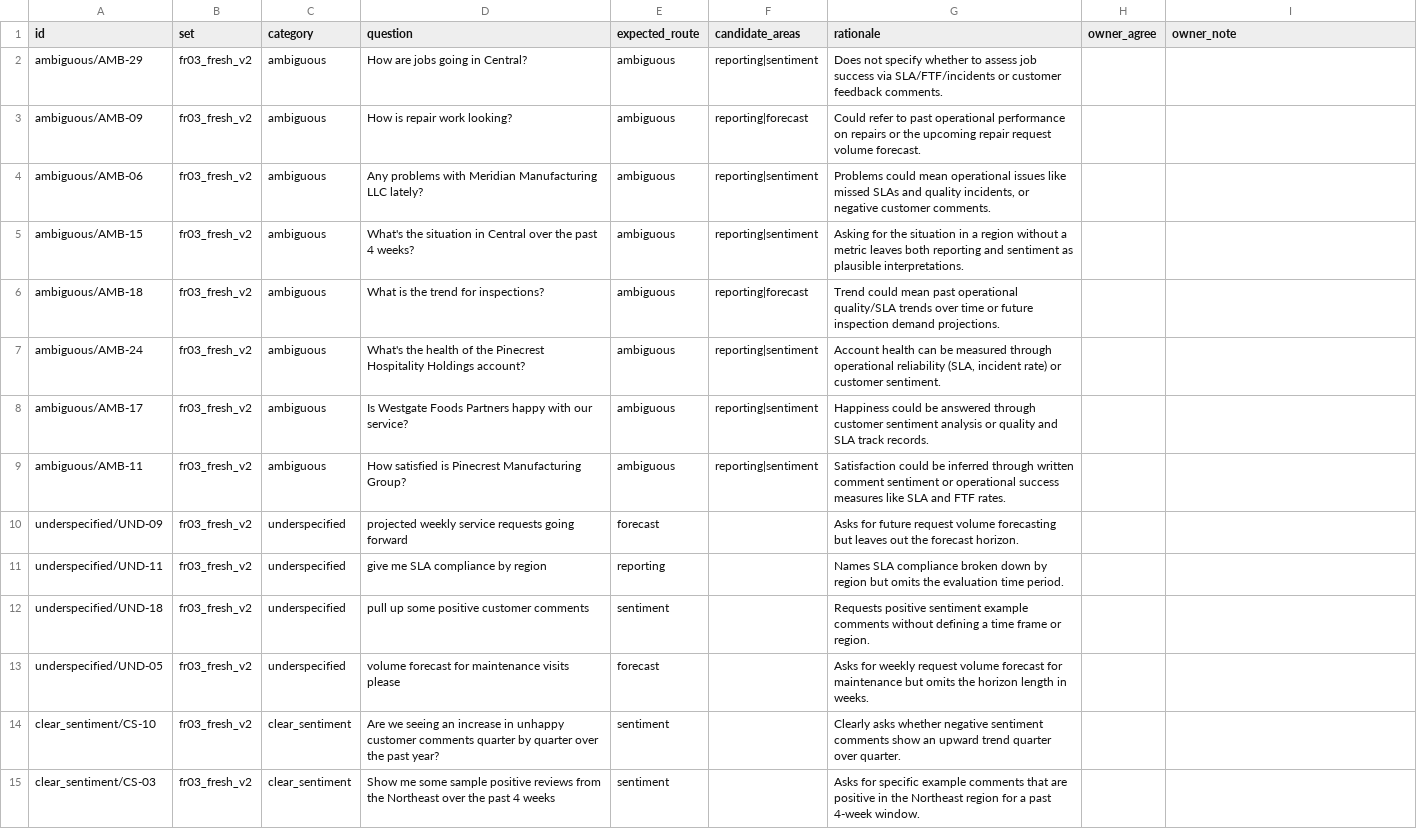
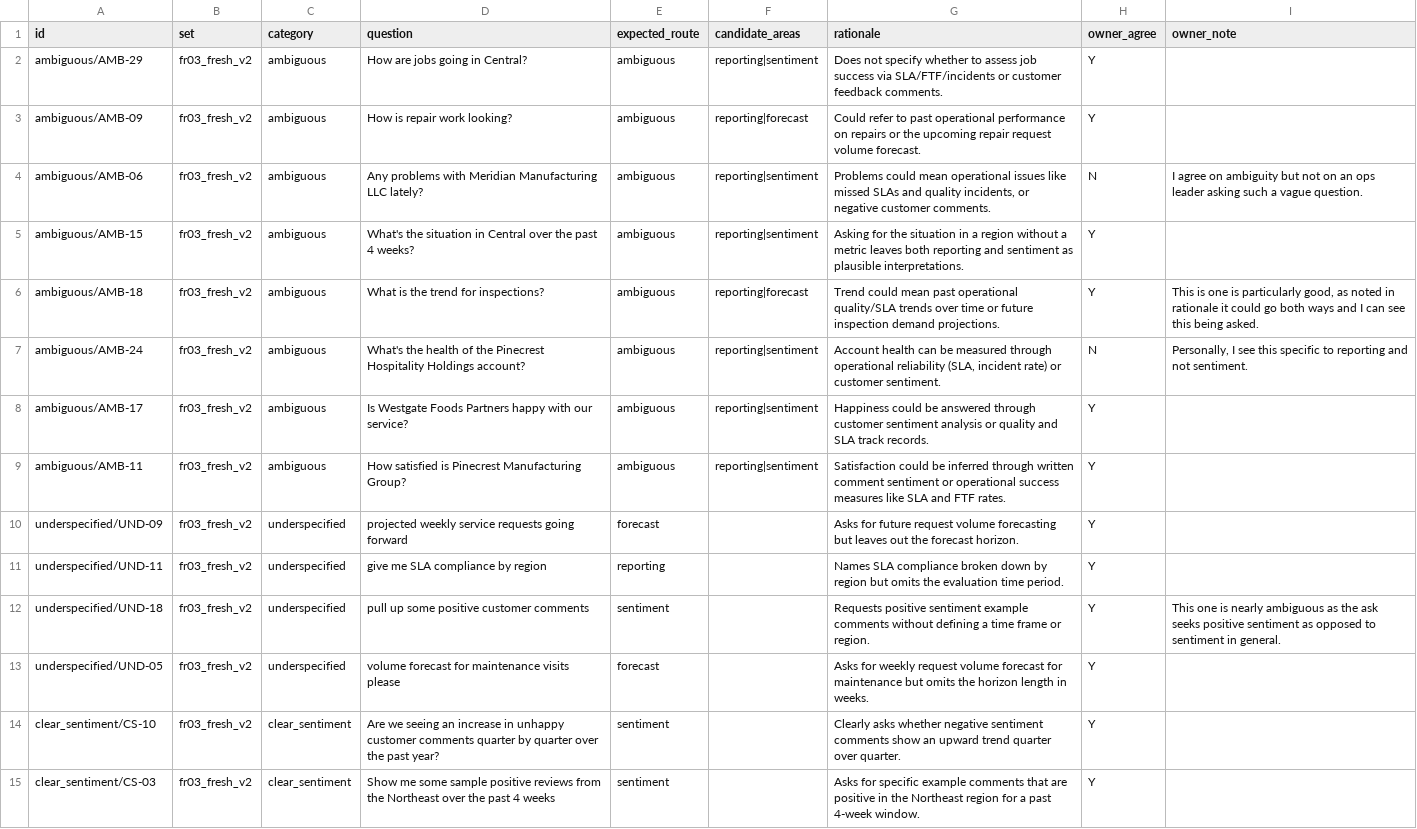
Before and after one commit to EricSerrano1111/agentic-service-ops, a CSV file: evals/generated/skim/skim.csv, drawn as a sheet; only a part is shown; the diff covers the shown part only; the diff names each change by its address in the sheet, - before the commit and + after, or states it on an @@ line.

Commit message:
evals: owner's skim (31 rows), brief-review timeline, skim criterion and golden-set rule

```diff
--- a/evals/generated/skim/skim.csv
+++ b/evals/generated/skim/skim.csv
-H2:H3 (owner_agree): (empty)
+H2:H3 (owner_agree): Y
-H4 (owner_agree): (empty)
+H4 (owner_agree): N
-I4 (owner_note): (empty)
+I4 (owner_note): I agree on ambiguity but not on an ops leader asking such a vague question.
-H5:H6 (owner_agree): (empty)
+H5:H6 (owner_agree): Y
-I6 (owner_note): (empty)
+I6 (owner_note): This is one is particularly good, as noted in rationale it could go both ways and I can see this being asked.
-H7 (owner_agree): (empty)
+H7 (owner_agree): N
-I7 (owner_note): (empty)
+I7 (owner_note): Personally, I see this specific to reporting and not sentiment.
-H8:H15 (owner_agree): (empty)
+H8:H15 (owner_agree): Y
-I12 (owner_note): (empty)
+I12 (owner_note): This one is nearly ambiguous as the ask seeks positive sentiment as opposed to sentiment in general.
```
Also changed, not shown: 20 edited cells elsewhere in this file, 3 other files.
